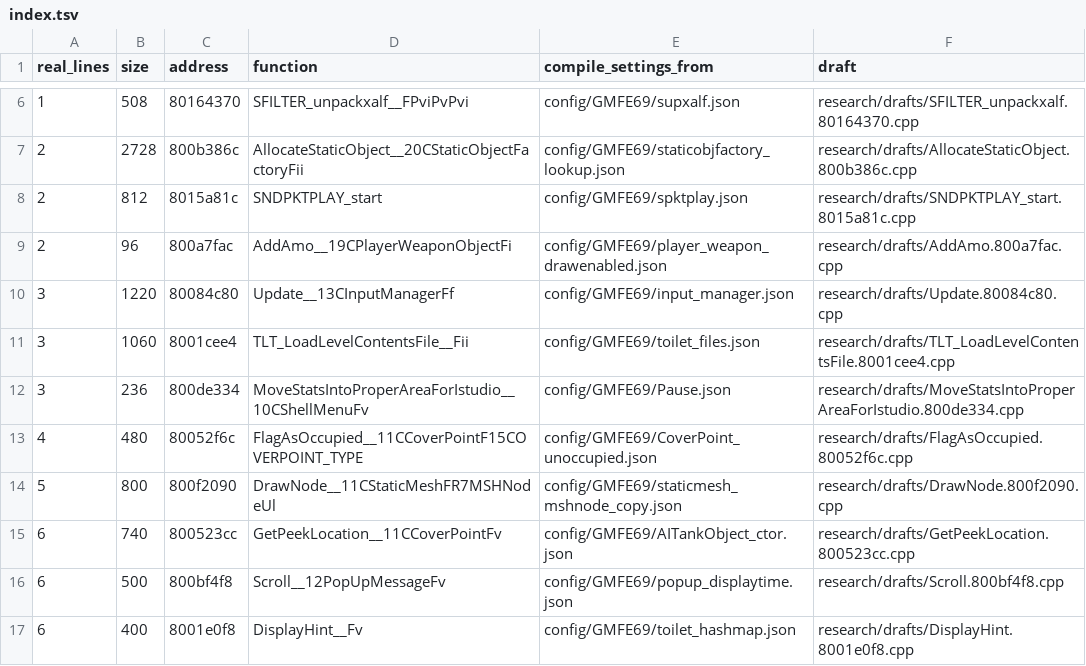
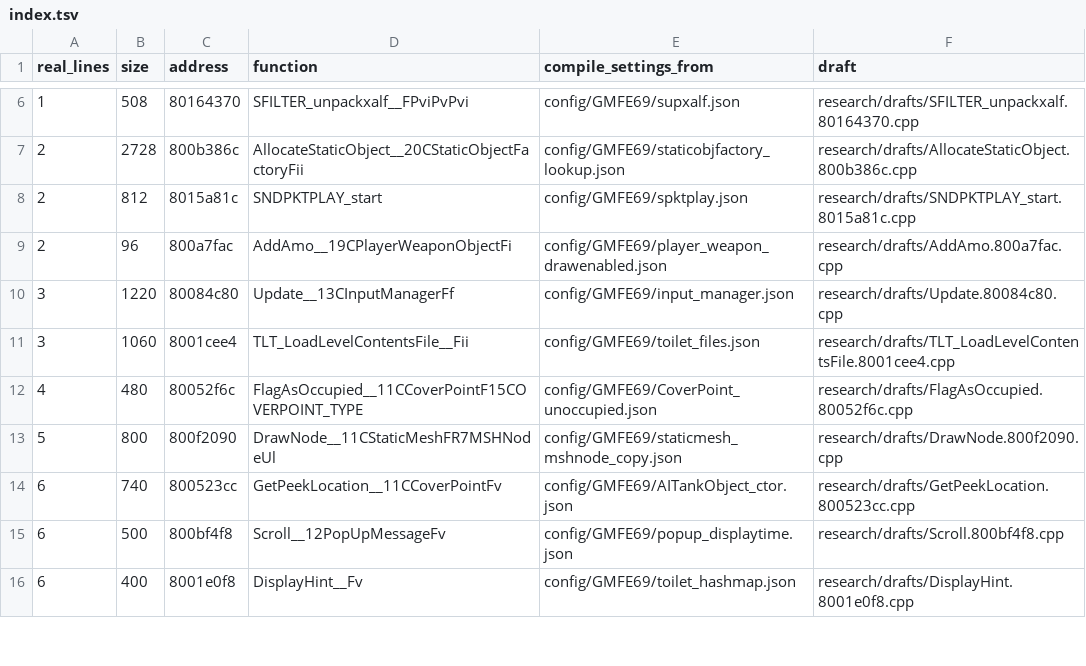
Before and after one commit to kyleckroeger/moh-frontline-decomp, a TSV file: research/drafts/index.tsv, drawn as a sheet; only a part is shown, gaps mark what is left out.

```diff
--- a/research/drafts/index.tsv
+++ b/research/drafts/index.tsv
@@ -11,3 +11,2 @@ real_lines	size	address	function	compile_settings_from	draft
 3	1060	8001cee4	TLT_LoadLevelContentsFile__Fii	config/GMFE69/toilet_files.json	research/drafts/TLT_LoadLevelContentsFile.8001cee4.cpp
-3	236	800de334	MoveStatsIntoProperAreaForIstudio__10CShellMenuFv	config/GMFE69/Pause.json	research/drafts/MoveStatsIntoProperAreaForIstudio.800de334.cpp
 4	480	80052f6c	FlagAsOccupied__11CCoverPointF15COVERPOINT_TYPE	config/GMFE69/CoverPoint_unoccupied.json	research/drafts/FlagAsOccupied.80052f6c.cpp
```
Also changed, not shown: 10 other files.
